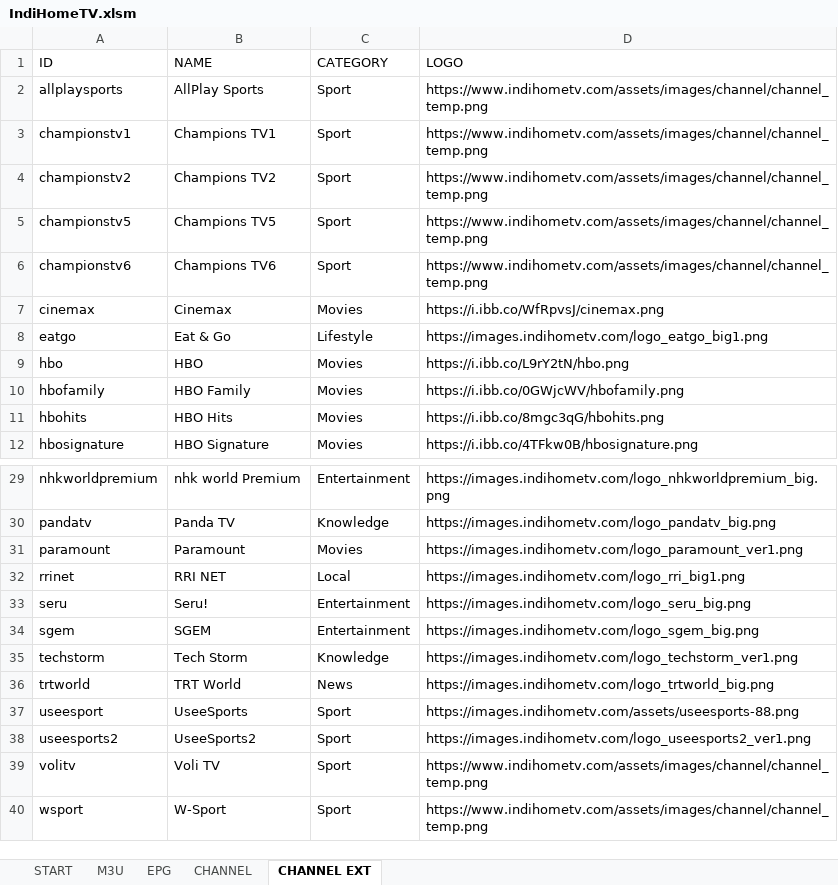
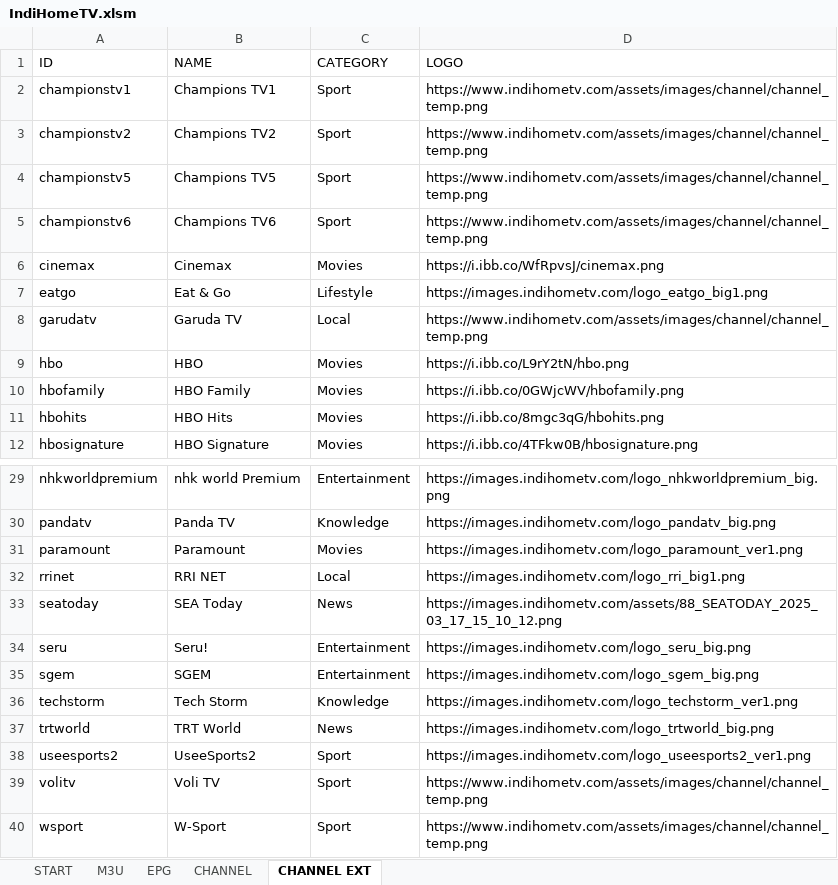
Before and after one commit to tohenk/indihometv, an Excel workbook: IndiHomeTV.xlsm, sheet CHANNEL EXT, drawn as a sheet; only a part is shown, gaps mark what is left out; values as stored, in another font and other column widths than the file's, no cell formats; table styles not drawn; removed rows and columns are numbered as before the commit, all else as after; the diff names each change by its address in the sheet, - before the commit and + after, or states it on an @@ line.

Commit message:
Update channels.
Signed-off-by: Toha <tohenk@yahoo.com>

```diff
--- a/IndiHomeTV.xlsm (sheet CHANNEL EXT)
+++ b/IndiHomeTV.xlsm (sheet CHANNEL EXT)
-row 2: allplaysports | AllPlay Sports | Sport | https://www.indihometv.com/assets/images/channel/channel_temp.png
+row 8: garudatv | Garuda TV | Local | https://www.indihometv.com/assets/images/channel/channel_temp.png
+row 33: seatoday | SEA Today | News | https://images.indihometv.com/assets/88_SEATODAY_2025_03_17_15_10_12.png
-row 37: useesport | UseeSports | Sport | https://images.indihometv.com/assets/useesports-88.png
```
Also changed, not shown: sheet CHANNEL, cell formats, 2 other files.
